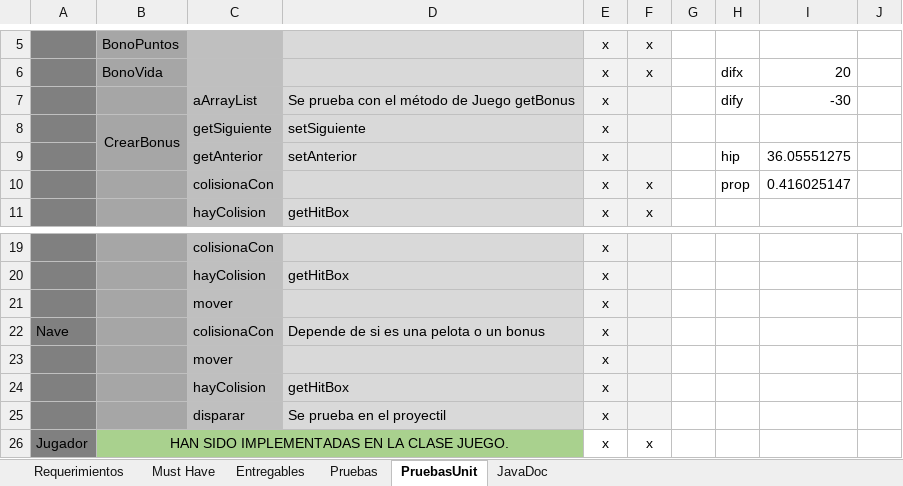
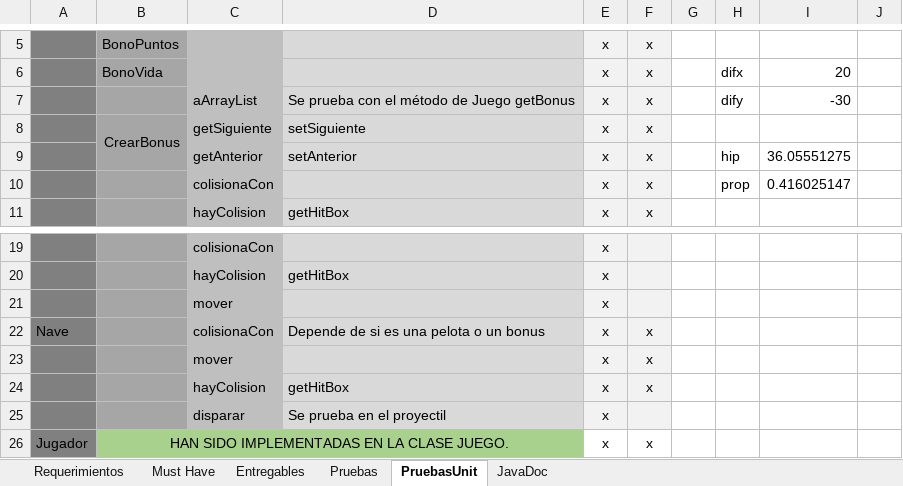
Before and after one commit to Javtor/proyecto-apo2, an Excel workbook: To Do.xlsx, sheet PruebasUnit, drawn as a sheet; only a part is shown, gaps mark what is left out; values as stored, in another font and other column widths than the file's, no borders; conditional formats not drawn; removed rows and columns are numbered as before the commit, all else as after; the diff names each change by its address in the sheet, - before the commit and + after, or states it on an @@ line.

Commit message:
Creadas pruebas de Nave

```diff
--- a/To Do.xlsx (sheet PruebasUnit)
+++ b/To Do.xlsx (sheet PruebasUnit)
-F7:F9: (empty)
+F7:F9: x
-F22:F23: (empty)
+F22:F23: x
-row 24:  |  | hayColision | getHitBox | x
+row 24:  |  | hayColision | getHitBox | x | x
```
Also changed, not shown: 2 other files.
